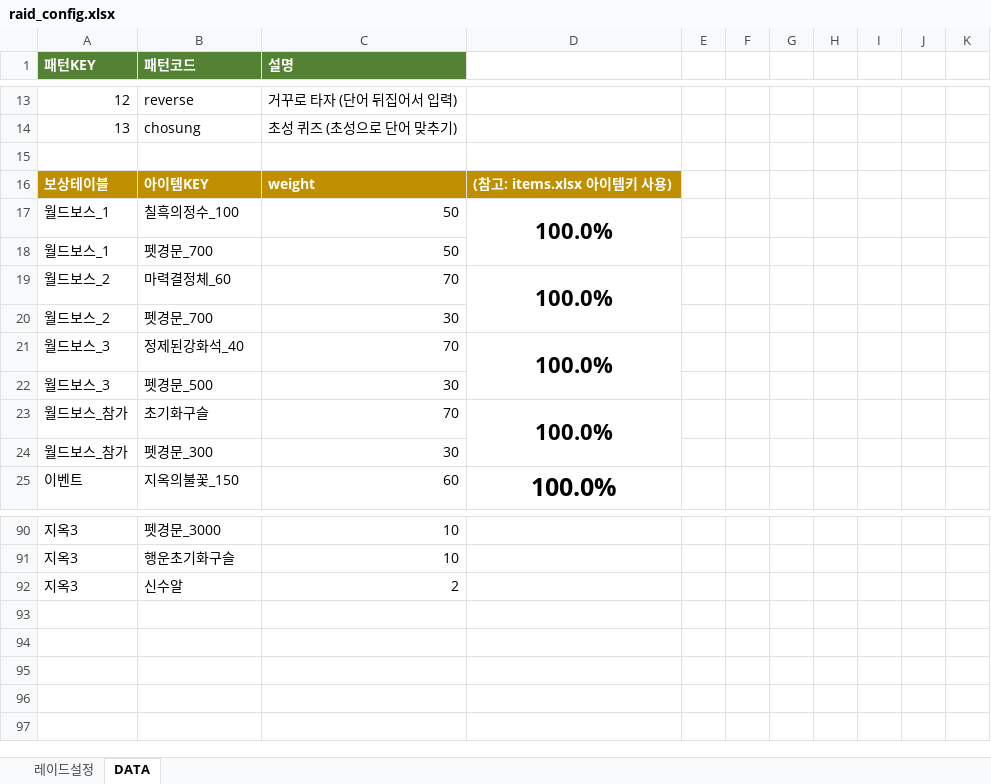
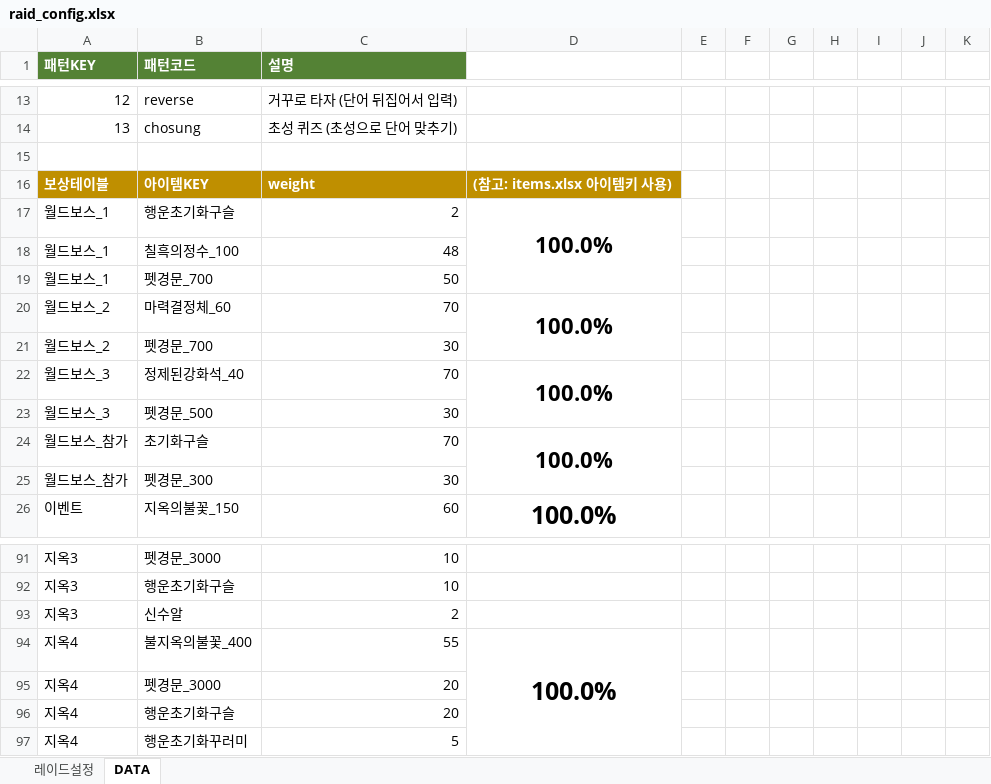
Before and after one commit to asdsa22/gogogo333, an Excel workbook: raid_config.xlsx, sheet DATA, drawn as a sheet; only a part is shown, gaps mark what is left out; values as stored, in another font and other column widths than the file's, no borders; removed rows and columns are numbered as before the commit, all else as after; the diff names each change by its address in the sheet, - before the commit and + after, or states it on an @@ line.

```diff
--- a/raid_config.xlsx (sheet DATA)
+++ b/raid_config.xlsx (sheet DATA)
+row 17: 월드보스_1 | 행운초기화구슬 | 2 | 100.0%
-C18 (설명): 50
+C18 (설명): 48
-D18: 100.0%
+D18: (empty)
-D17:D18 merged
+row 94: 지옥4 | 불지옥의불꽃_400 | 55 | 100.0%
+row 95: 지옥4 | 펫경문_3000 | 20
+row 96: 지옥4 | 행운초기화구슬 | 20
+row 97: 지옥4 | 행운초기화꾸러미 | 5
```
Also changed, not shown: sheet 레이드설정, formulas that keep their value, items.xlsx, pet_stats.xlsx.
